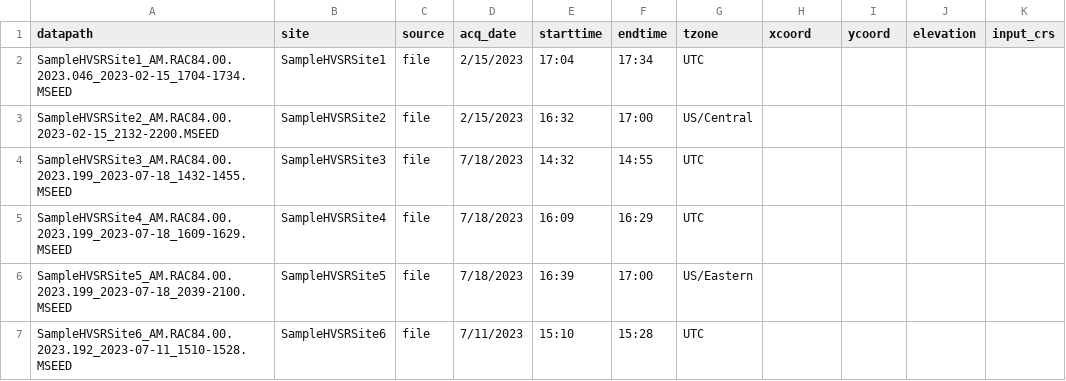
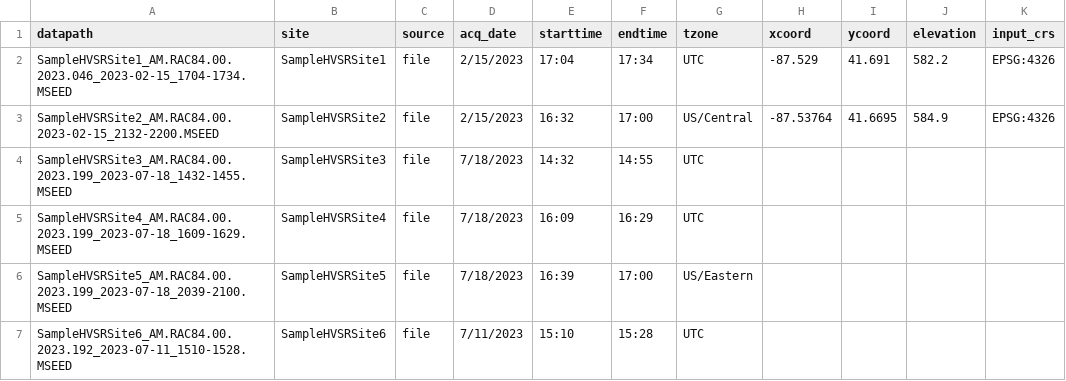
Before and after one commit to RJbalikian/SPRIT-HVSR, a CSV file: sprit/resources/sample_data/Batch_SampleData.csv, drawn as a sheet.

Commit message:
update sample data

```diff
--- a/sprit/resources/sample_data/Batch_SampleData.csv
+++ b/sprit/resources/sample_data/Batch_SampleData.csv
@@ -1,4 +1,4 @@
 datapath,site,source,acq_date,starttime,endtime,tzone,xcoord,ycoord,elevation,input_crs
-SampleHVSRSite1_AM.RAC84.00.2023.046_2023-02-15_1704-1734.MSEED,SampleHVSRSite1,file,2/15/2023,17:04,17:34,UTC,,,,
-SampleHVSRSite2_AM.RAC84.00.2023-02-15_2132-2200.MSEED,SampleHVSRSite2,file,2/15/2023,16:32,17:00,US/Central,,,,
+SampleHVSRSite1_AM.RAC84.00.2023.046_2023-02-15_1704-1734.MSEED,SampleHVSRSite1,file,2/15/2023,17:04,17:34,UTC,-87.529,41.691,582.2,EPSG:4326
+SampleHVSRSite2_AM.RAC84.00.2023-02-15_2132-2200.MSEED,SampleHVSRSite2,file,2/15/2023,16:32,17:00,US/Central,-87.53764,41.6695,584.9,EPSG:4326
 SampleHVSRSite3_AM.RAC84.00.2023.199_2023-07-18_1432-1455.MSEED,SampleHVSRSite3,file,7/18/2023,14:32,14:55,UTC,,,,
```
